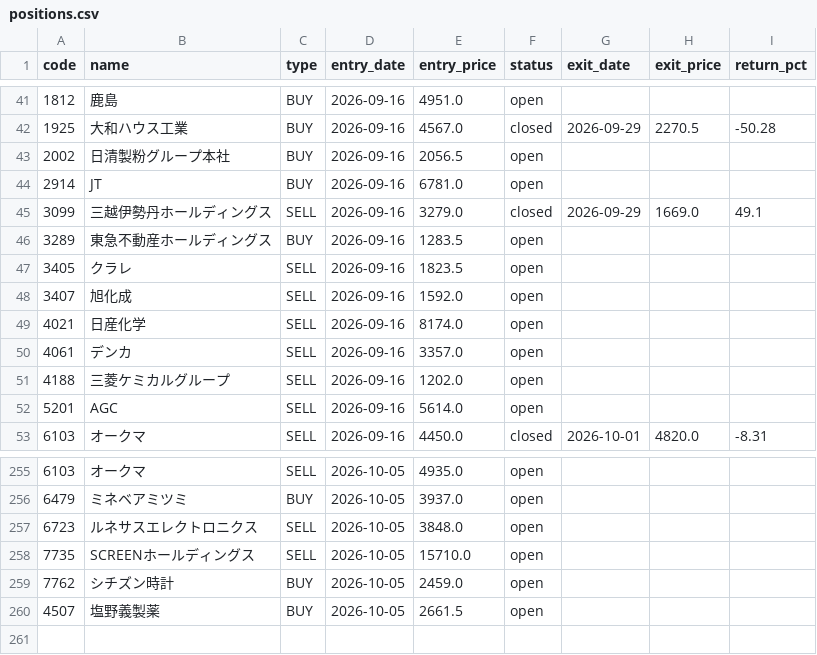
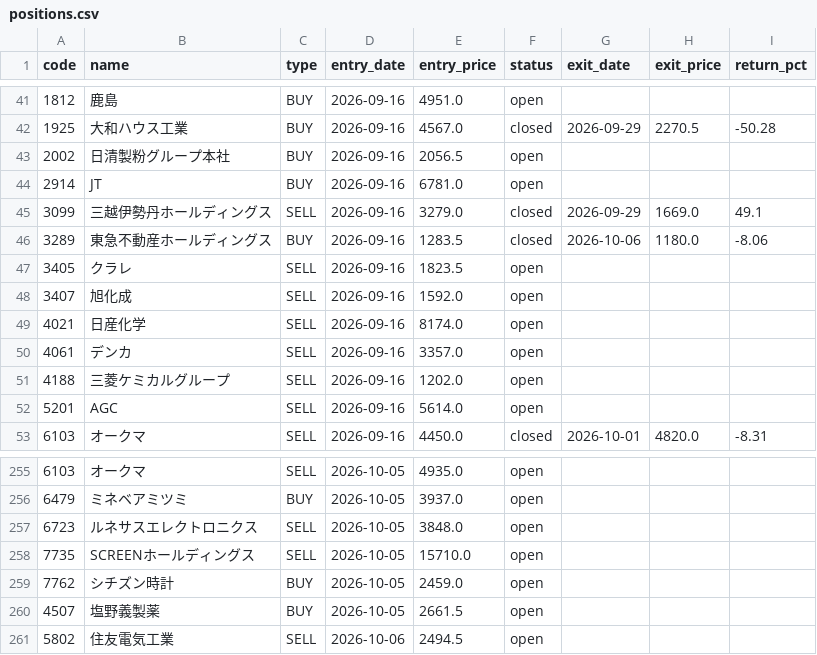
Before and after one commit to alohakozi-ux/nikkei-signal-app, a CSV file: positions.csv, drawn as a sheet; only a part is shown, gaps mark what is left out.

```diff
--- a/positions.csv
+++ b/positions.csv
@@ -45,3 +45,3 @@ code,name,type,entry_date,entry_price,status,exit_date,exit_price,return_pct
 3099,三越伊勢丹ホールディングス,SELL,2026-09-16,3279.0,closed,2026-09-29,1669.0,49.1
-3289,東急不動産ホールディングス,BUY,2026-09-16,1283.5,open,,,
+3289,東急不動産ホールディングス,BUY,2026-09-16,1283.5,closed,2026-10-06,1180.0,-8.06
 3405,クラレ,SELL,2026-09-16,1823.5,open,,,
@@ -260 +260,2 @@ code,name,type,entry_date,entry_price,status,exit_date,exit_price,return_pct
 4507,塩野義製薬,BUY,2026-10-05,2661.5,open,,,
+5802,住友電気工業,SELL,2026-10-06,2494.5,open,,,
```
